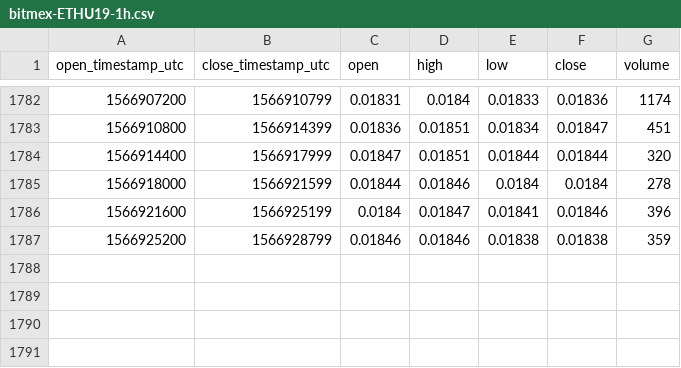
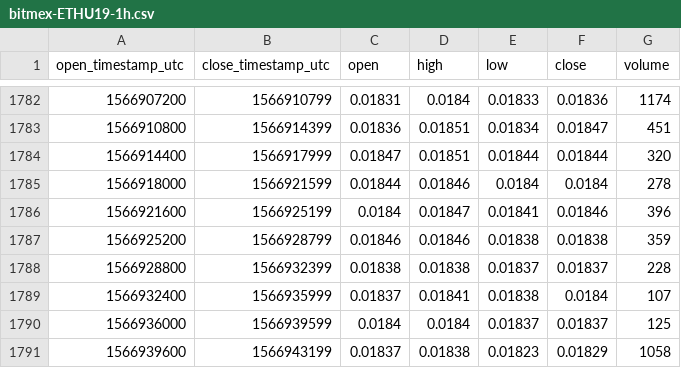
Before and after one commit to cryptobigbro/bitmex-ETHU19, a CSV file: bitmex-ETHU19-1h.csv, drawn as a sheet; only a part is shown, gaps mark what is left out.

Commit message:
Update OHLCV data.

```diff
--- a/bitmex-ETHU19-1h.csv
+++ b/bitmex-ETHU19-1h.csv
@@ -1787 +1787,5 @@ open_timestamp_utc,close_timestamp_utc,open,high,low,close,volume
 1566925200,1566928799,0.01846,0.01846,0.01838,0.01838,359
+1566928800,1566932399,0.01838,0.01838,0.01837,0.01837,228
+1566932400,1566935999,0.01837,0.01841,0.01838,0.0184,107
+1566936000,1566939599,0.0184,0.0184,0.01837,0.01837,125
+1566939600,1566943199,0.01837,0.01838,0.01823,0.01829,1058
```
